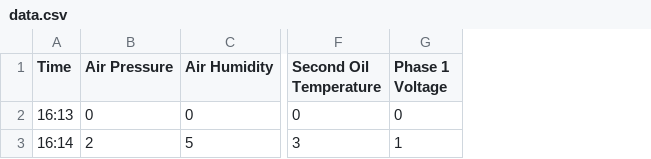
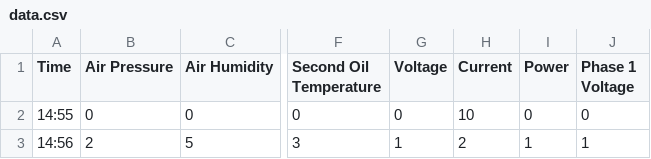
Before and after one commit to lrvidal/USPS_Capstone, a CSV file: data.csv, drawn as a sheet; only a part is shown, gaps mark what is left out; the diff names each change by its address in the sheet, - before the commit and + after, or states it on an @@ line.

```diff
--- a/data.csv
+++ b/data.csv
+column G (Voltage), rows 2-3: 0 | 1
+column H (Current), rows 2-3: 10 | 2
+column I (Power), rows 2-3: 0 | 1
-A2 (Time): 16:13
+A2 (Time): 14:55
-A3 (Time): 16:14
+A3 (Time): 14:56
```
Also changed, not shown: 2 other files.
